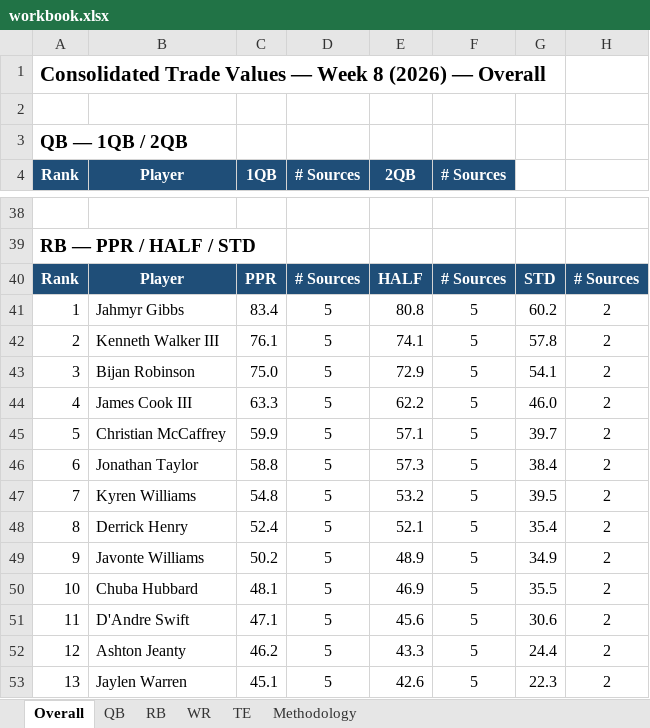
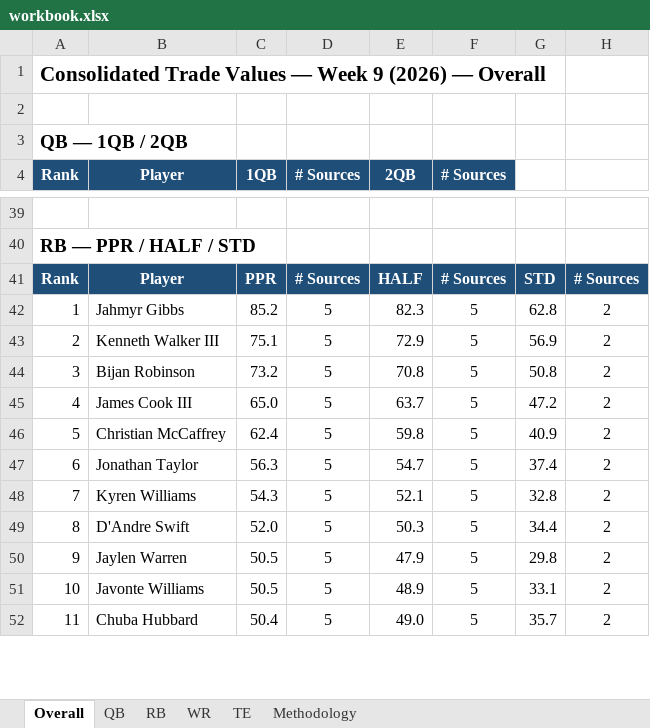
Before and after one commit to spartacusfantasyfootball-cyber/fairtrade, an Excel workbook: workbook.xlsx, sheet Overall, drawn as a sheet; only a part is shown, gaps mark what is left out; values as stored, in another font and other column widths than the file's, no borders; removed rows and columns are numbered as before the commit, all else as after; the diff covers the shown part only; the diff names each change by its address in the sheet, - before the commit and + after, or states it on an @@ line.

```diff
--- a/workbook.xlsx (sheet Overall)
+++ b/workbook.xlsx (sheet Overall)
@@ column A (Rank) renumbered between rows 1 and 206 @@
-C42 (1QB): 83.4
+C42 (1QB): 85.2
-E42 (2QB): 80.8
+E42 (2QB): 82.3
-G42: 60.2
+G42: 62.8
-C43 (1QB): 76.1
+C43 (1QB): 75.1
-E43 (2QB): 74.1
+E43 (2QB): 72.9
-G43: 57.8
+G43: 56.9
-C44 (1QB): 75.0
+C44 (1QB): 73.2
-E44 (2QB): 72.9
+E44 (2QB): 70.8
-G44: 54.1
+G44: 50.8
-C45 (1QB): 63.3
+C45 (1QB): 65.0
-E45 (2QB): 62.2
+E45 (2QB): 63.7
-G45: 46.0
+G45: 47.2
-C46 (1QB): 59.9
+C46 (1QB): 62.4
-E46 (2QB): 57.1
+E46 (2QB): 59.8
-G46: 39.7
+G46: 40.9
-C47 (1QB): 58.8
+C47 (1QB): 56.3
-E47 (2QB): 57.3
+E47 (2QB): 54.7
-G47: 38.4
+G47: 37.4
-C48 (1QB): 54.8
+C48 (1QB): 54.3
-E48 (2QB): 53.2
+E48 (2QB): 52.1
-G48: 39.5
+G48: 32.8
-row 48: 8 | Derrick Henry | 52.4 | 5 | 52.1 | 5 | 35.4 | 2
+row 49: 8 | D'Andre Swift | 52.0 | 5 | 50.3 | 5 | 34.4 | 2
+row 50: 9 | Jaylen Warren | 50.5 | 5 | 47.9 | 5 | 29.8 | 2
-C51 (1QB): 50.2
+C51 (1QB): 50.5
-G51: 34.9
+G51: 33.1
-C52 (1QB): 48.1
+C52 (1QB): 50.4
-E52 (2QB): 46.9
+E52 (2QB): 49.0
-G52: 35.5
+G52: 35.7
-row 51: 11 | D'Andre Swift | 47.1 | 5 | 45.6 | 5 | 30.6 | 2
-row 52: 12 | Ashton Jeanty | 46.2 | 5 | 43.3 | 5 | 24.4 | 2
-row 53: 13 | Jaylen Warren | 45.1 | 5 | 42.6 | 5 | 22.3 | 2
```
Also changed, not shown: 88 added rows, 88 removed rows and 241 edited cells elsewhere in this sheet, sheet WR, sheet RB, sheet QB, sheet TE, formulas that keep their value, 1 other file.
